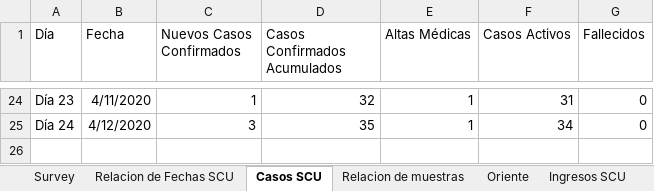
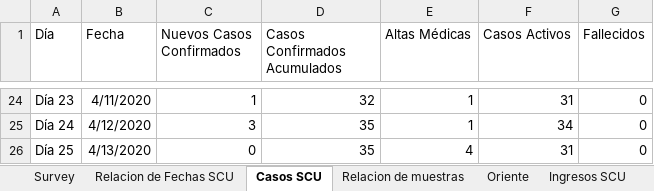
Before and after one commit to eloyoliveros91/covid19scu, an Excel workbook: data/COVID-19.xlsx, sheet Casos SCU, drawn as a sheet; only a part is shown, gaps mark what is left out; values as stored, in another font and other column widths than the file's, no borders; the diff names each change by its address in the sheet, - before the commit and + after, or states it on an @@ line.

```diff
--- a/data/COVID-19.xlsx (sheet Casos SCU)
+++ b/data/COVID-19.xlsx (sheet Casos SCU)
+row 26: Día 25 | 4/13/2020 | 0 | 35 | 4 | 31 | 0
```
Also changed, not shown: sheet Relacion de Fechas SCU, sheet Oriente, sheet Ingresos SCU, sheet Relacion de muestras, sheet Survey, other sheet tabs, data/muestras.xlsx.
